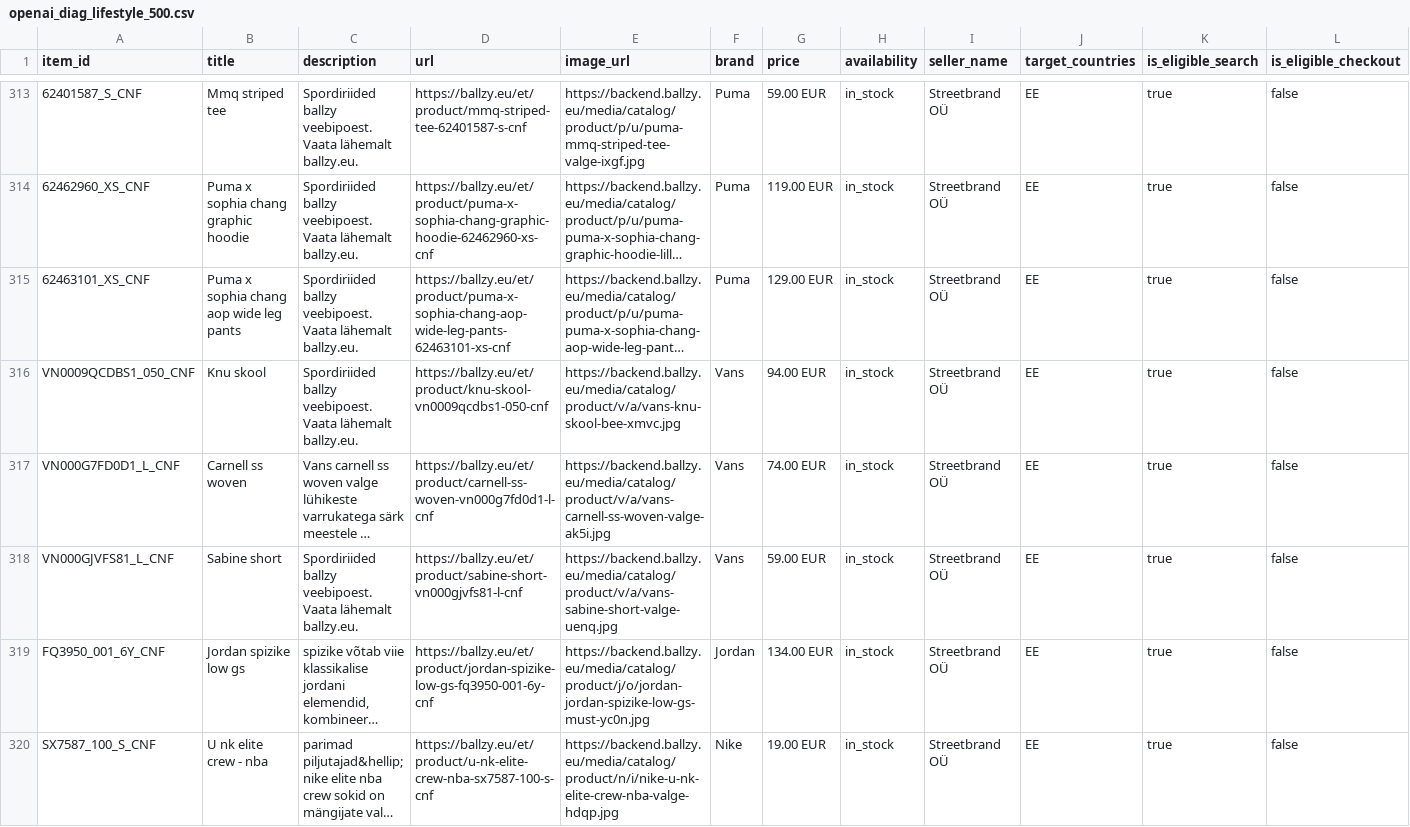
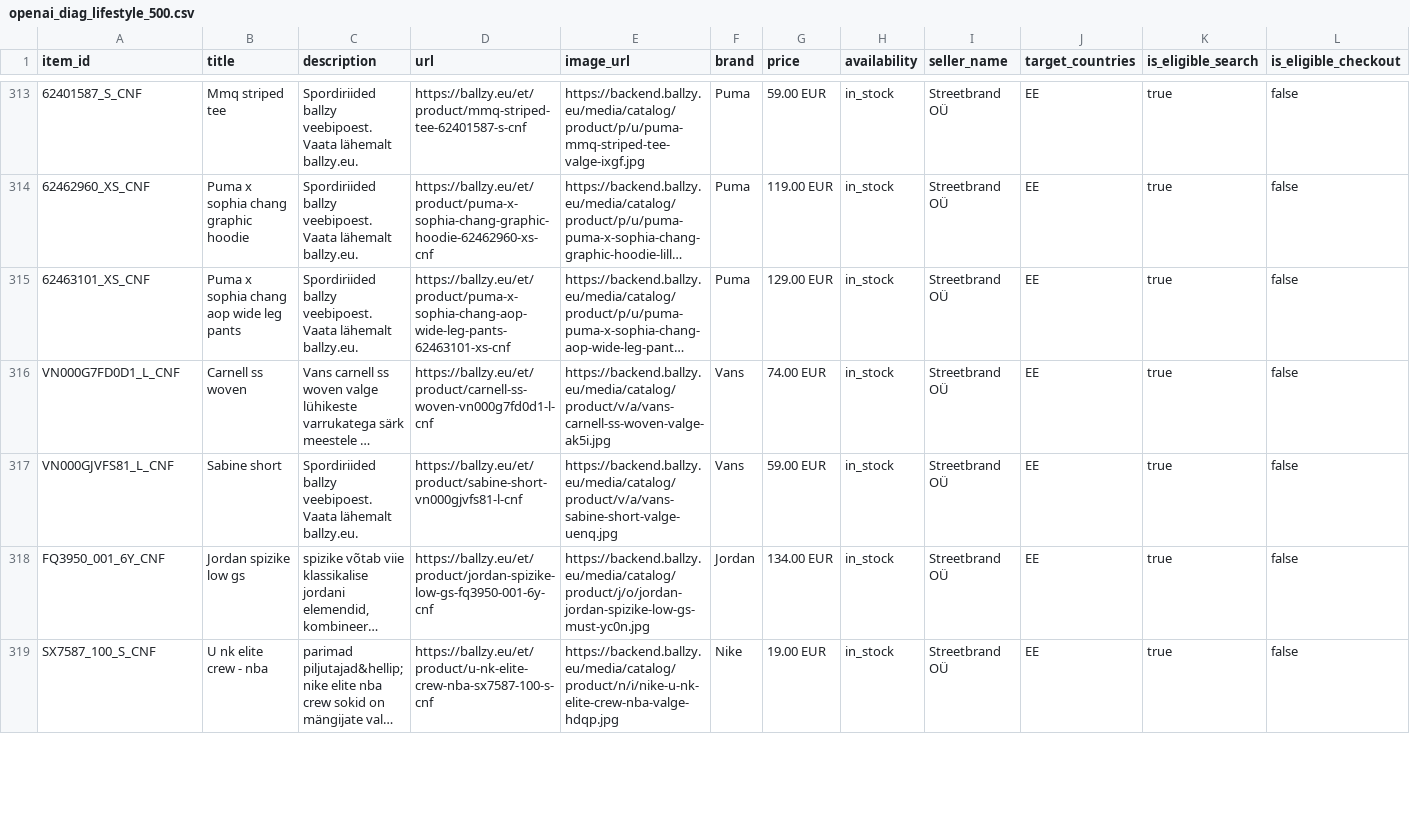
Before and after one commit to tanelneemoja/cropink_to_google, a CSV file: openai_diag_lifestyle_500.csv, drawn as a sheet; only a part is shown, gaps mark what is left out; long unchanged cells end in …; removed rows and columns are numbered as before the commit, all else as after; rows hold the shown columns only; the diff covers the shown part only; the diff names each change by its address in the sheet, - before the commit and + after, or states it on an @@ line.

```diff
--- a/openai_diag_lifestyle_500.csv
+++ b/openai_diag_lifestyle_500.csv
-row 316: VN0009QCDBS1_050_CNF | Knu skool | Spordiriided ballzy veebipoest. Vaata lähemalt ballzy.eu. | https://ballzy.eu/et/product/knu-skool-vn0009qcdbs1-050-cnf | https://backend.ballzy.eu/media/catalog/product/v/a/vans-knu-skool-bee-xmvc.jpg | Vans | 94.00 EUR | in_stock | Streetbrand OÜ | EE | true | false
```
Also changed, not shown: 1 added row elsewhere in this file, chatgpt_ads_feed_basketball.csv, google_ads_feed_basketball.csv, 10 other files.
